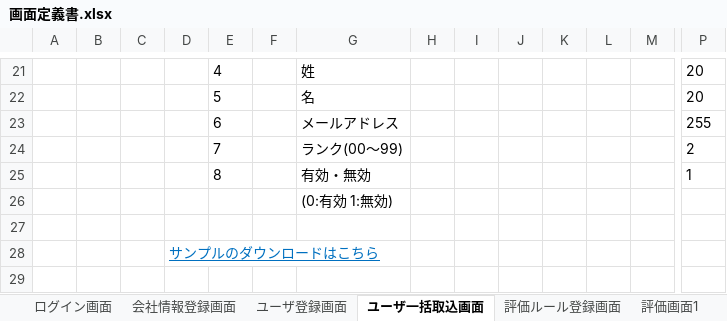
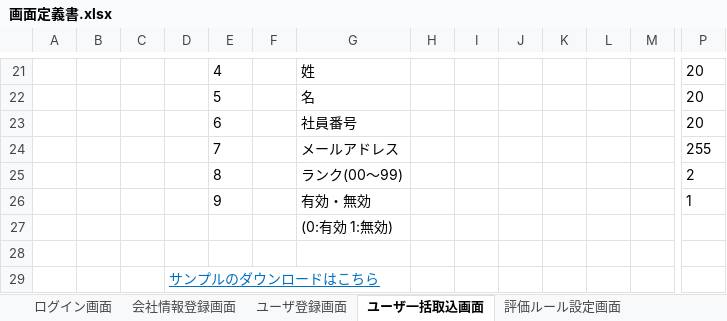
Before and after one commit to TetsujiFurukawa/Sanrokumaru, an Excel workbook: 01_document/画面定義書.xlsx, sheet ユーザ一括取込画面, drawn as a sheet; only a part is shown, gaps mark what is left out; values as stored, in another font and other column widths than the file's, no borders; addresses are those after the commit; rows hold the shown columns only; the diff names each change by its address in the sheet, - before the commit and + after, or states it on an @@ line.

```diff
--- a/01_document/画面定義書.xlsx (sheet ユーザ一括取込画面)
+++ b/01_document/画面定義書.xlsx (sheet ユーザ一括取込画面)
-sheet tab: 評価ルール登録画面
+sheet tab: 評価ルール設定画面
+row 23:  |  |  |  | 6 |  | 社員番号 |  |  |  |  |  |  | 20
-E24: 6
+E24: 7
-E25: 7
+E25: 8
-E26: 8
+E26: 9
```
Also changed, not shown: sheet 評価ルール設定画面, sheet ユーザ登録画面, other sheet tabs, charts or pictures.
